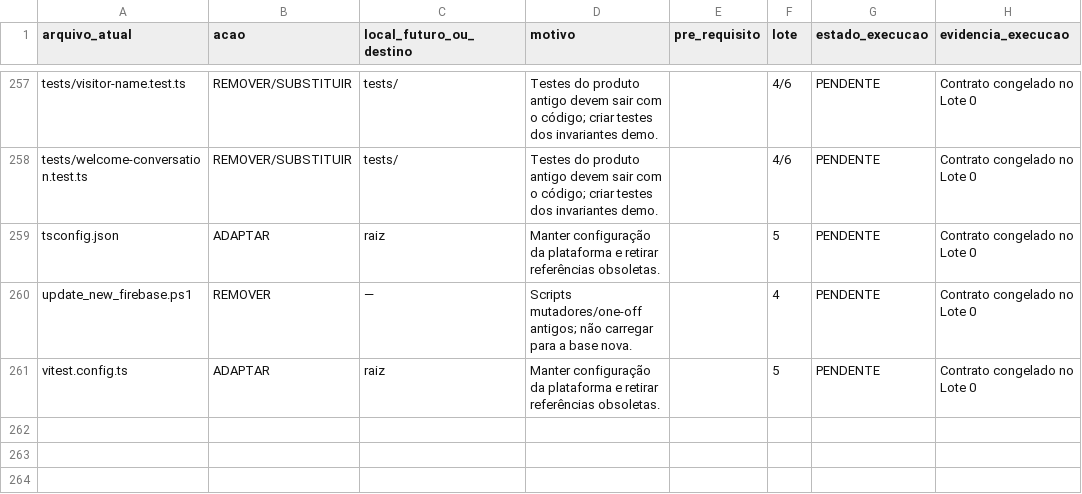
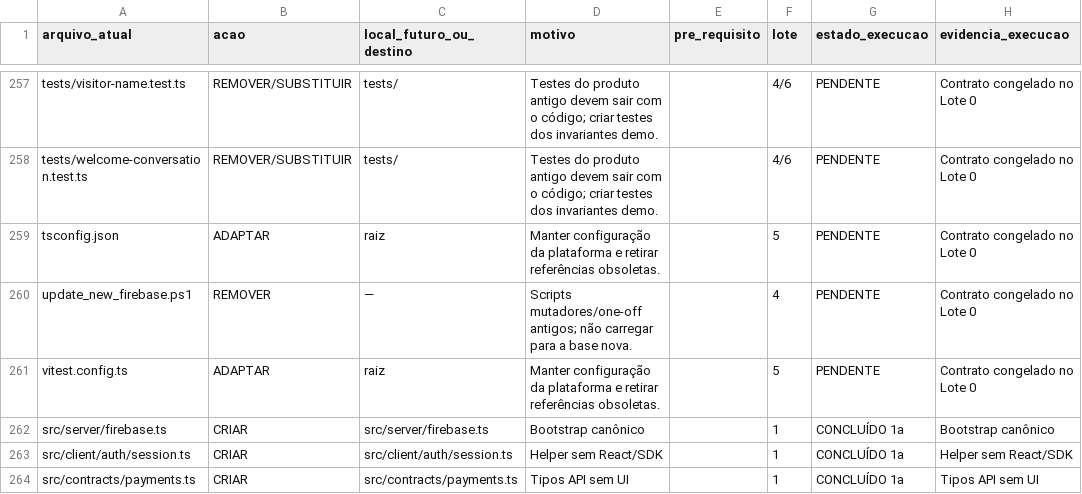
Before and after one commit to Roger-NL/sistemaselsegredo, a CSV file: docs/plano-nova-demo/ARQUIVOS.csv, drawn as a sheet; only a part is shown, gaps mark what is left out; the diff covers the shown part only; the diff names each change by its address in the sheet, - before the commit and + after, or states it on an @@ line.

Commit message:
refactor: isolate lazy Firebase bootstrap and client session contracts

```diff
--- a/docs/plano-nova-demo/ARQUIVOS.csv
+++ b/docs/plano-nova-demo/ARQUIVOS.csv
+row 262: src/server/firebase.ts | CRIAR | src/server/firebase.ts | Bootstrap canônico |  | 1 | CONCLUÍDO 1a | Bootstrap canônico
+row 263: src/client/auth/session.ts | CRIAR | src/client/auth/session.ts | Helper sem React/SDK |  | 1 | CONCLUÍDO 1a | Helper sem React/SDK
+row 264: src/contracts/payments.ts | CRIAR | src/contracts/payments.ts | Tipos API sem UI |  | 1 | CONCLUÍDO 1a | Tipos API sem UI
```
Also changed, not shown: 3 added rows and 8 edited cells elsewhere in this file, 28 other files.
